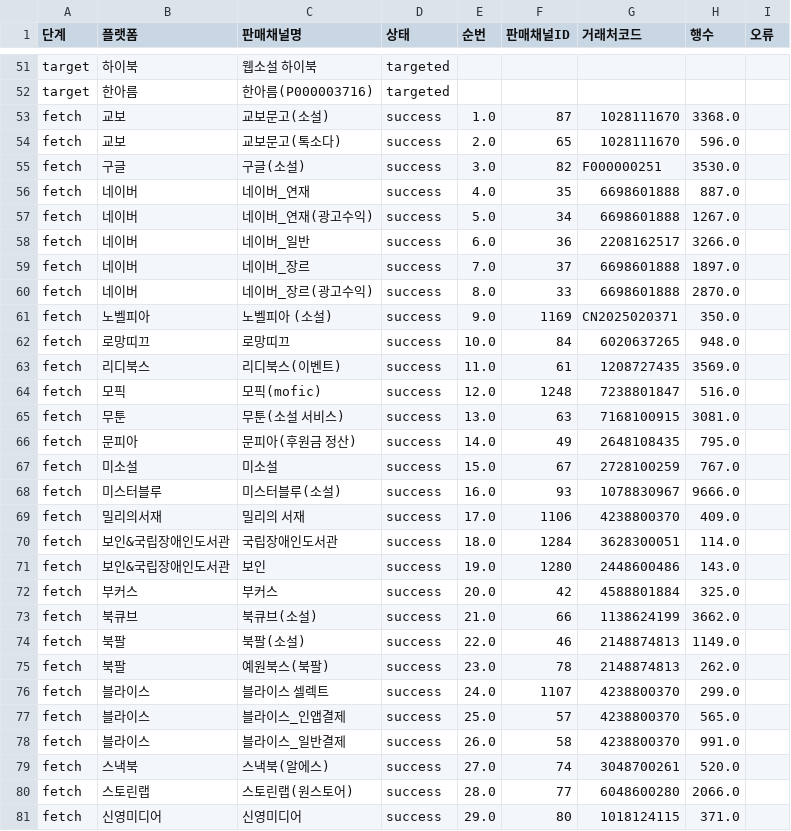
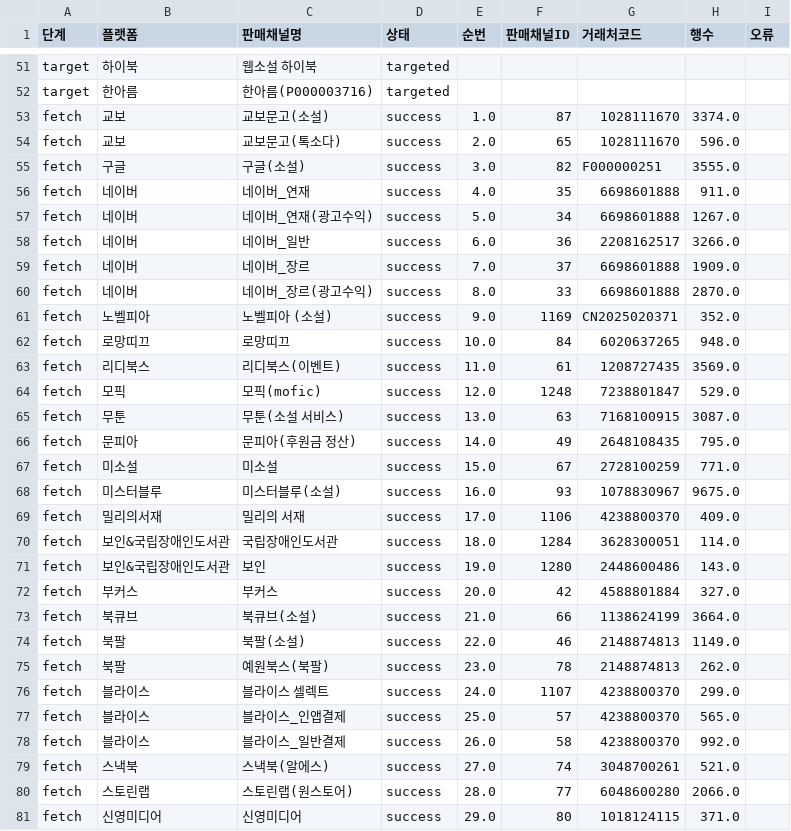
Before and after one commit to macximin/mapping-novel, a CSV file: doc/2026-05-15/s2_sales_channel_contents_refresh_audit.csv, drawn as a sheet; only a part is shown, gaps mark what is left out; the diff covers the shown part only.

Commit message:
Add IPS sales channel backfill workflow

```diff
--- a/doc/2026-05-15/s2_sales_channel_contents_refresh_audit.csv
+++ b/doc/2026-05-15/s2_sales_channel_contents_refresh_audit.csv
@@ -52,18 +52,18 @@ target,하이북,웹소설 하이북,targeted,,,,,
 target,한아름,한아름(P000003716),targeted,,,,,
-fetch,교보,교보문고(소설),success,1.0,87,1028111670,3368.0,
+fetch,교보,교보문고(소설),success,1.0,87,1028111670,3374.0,
 fetch,교보,교보문고(톡소다),success,2.0,65,1028111670,596.0,
-fetch,구글,구글(소설),success,3.0,82,F000000251,3530.0,
-fetch,네이버,네이버_연재,success,4.0,35,6698601888,887.0,
+fetch,구글,구글(소설),success,3.0,82,F000000251,3555.0,
+fetch,네이버,네이버_연재,success,4.0,35,6698601888,911.0,
 fetch,네이버,네이버_연재(광고수익),success,5.0,34,6698601888,1267.0,
 fetch,네이버,네이버_일반,success,6.0,36,2208162517,3266.0,
-fetch,네이버,네이버_장르,success,7.0,37,6698601888,1897.0,
+fetch,네이버,네이버_장르,success,7.0,37,6698601888,1909.0,
 fetch,네이버,네이버_장르(광고수익),success,8.0,33,6698601888,2870.0,
-fetch,노벨피아,노벨피아 (소설),success,9.0,1169,CN2025020371,350.0,
+fetch,노벨피아,노벨피아 (소설),success,9.0,1169,CN2025020371,352.0,
 fetch,로망띠끄,로망띠끄,success,10.0,84,6020637265,948.0,
 fetch,리디북스,리디북스(이벤트),success,11.0,61,1208727435,3569.0,
-fetch,모픽,모픽(mofic),success,12.0,1248,7238801847,516.0,
-fetch,무툰,무툰(소설 서비스),success,13.0,63,7168100915,3081.0,
+fetch,모픽,모픽(mofic),success,12.0,1248,7238801847,529.0,
+fetch,무툰,무툰(소설 서비스),success,13.0,63,7168100915,3087.0,
 fetch,문피아,문피아(후원금 정산),success,14.0,49,2648108435,795.0,
-fetch,미소설,미소설,success,15.0,67,2728100259,767.0,
-fetch,미스터블루,미스터블루(소설),success,16.0,93,1078830967,9666.0,
+fetch,미소설,미소설,success,15.0,67,2728100259,771.0,
+fetch,미스터블루,미스터블루(소설),success,16.0,93,1078830967,9675.0,
 fetch,밀리의서재,밀리의 서재,success,17.0,1106,4238800370,409.0,
@@ -71,4 +71,4 @@ fetch,보인&국립장애인도서관,국립장애인도서관,success,18.0,1284
 fetch,보인&국립장애인도서관,보인,success,19.0,1280,2448600486,143.0,
-fetch,부커스,부커스,success,20.0,42,4588801884,325.0,
-fetch,북큐브,북큐브(소설),success,21.0,66,1138624199,3662.0,
+fetch,부커스,부커스,success,20.0,42,4588801884,327.0,
+fetch,북큐브,북큐브(소설),success,21.0,66,1138624199,3664.0,
 fetch,북팔,북팔(소설),success,22.0,46,2148874813,1149.0,
@@ -77,4 +77,4 @@ fetch,블라이스,블라이스 셀렉트,success,24.0,1107,4238800370,299.0,
 fetch,블라이스,블라이스_인앱결제,success,25.0,57,4238800370,565.0,
-fetch,블라이스,블라이스_일반결제,success,26.0,58,4238800370,991.0,
-fetch,스낵북,스낵북(알에스),success,27.0,74,3048700261,520.0,
+fetch,블라이스,블라이스_일반결제,success,26.0,58,4238800370,992.0,
+fetch,스낵북,스낵북(알에스),success,27.0,74,3048700261,521.0,
 fetch,스토린랩,스토린랩(원스토어),success,28.0,77,6048600280,2066.0,
```
Also changed, not shown: 11 edited cells elsewhere in this file, 4 other files.
